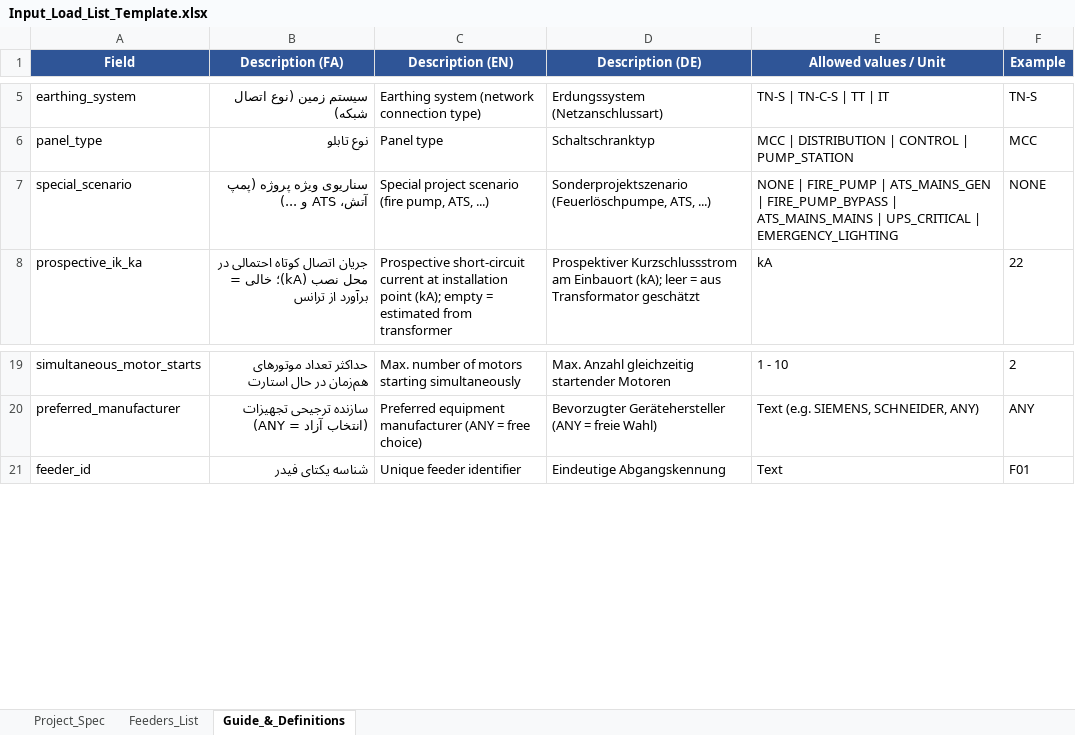
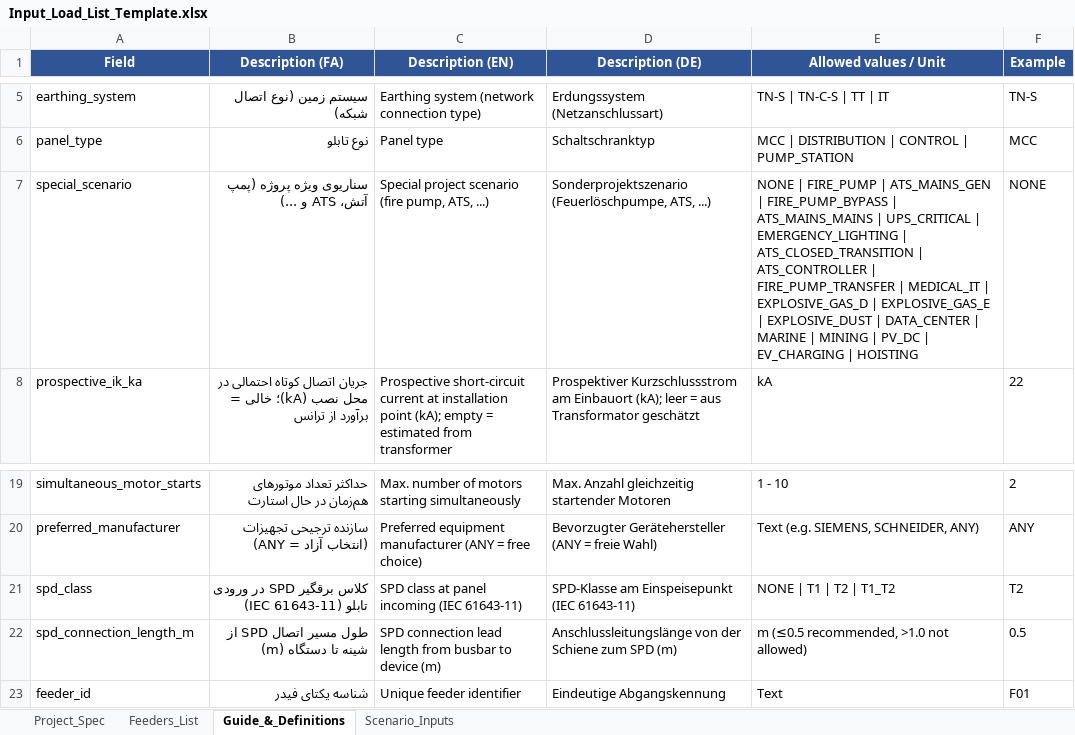
Before and after one commit to areradi/LV_Panel-Assistant, an Excel workbook: templates/Input_Load_List_Template.xlsx, sheet Guide_&_Definitions, drawn as a sheet; only a part is shown, gaps mark what is left out; values as stored, in another font and other column widths than the file's, no borders; the diff names each change by its address in the sheet, - before the commit and + after, or states it on an @@ line.

```diff
--- a/templates/Input_Load_List_Template.xlsx (sheet Guide_&_Definitions)
+++ b/templates/Input_Load_List_Template.xlsx (sheet Guide_&_Definitions)
+sheet tab: Scenario_Inputs
-E7 (Allowed values / Unit): …| EMERGENCY_LIGHTING
+E7 (Allowed values / Unit): …| EMERGENCY_LIGHTING | ATS_CLOSED_TRANSITION | ATS_CONTROLLER | FIRE_PUMP_TRANSFER | MEDICAL_IT | EXPLOSIVE_GAS_D | EXPLOSIVE_GAS_E | EXPLOSIVE_DUST | DATA_CENTER | MARINE | MINING | PV_DC | EV_CHARGING | HOISTING
+row 21: spd_class | کلاس برقگیر SPD در ورودی تابلو (IEC 61643-11) | SPD class at panel incoming (IEC 61643-11) | SPD-Klasse am Einspeisepunkt (IEC 61643-11) | NONE | T1 | T2 | T1_T2 | T2
+row 22: spd_connection_length_m | طول مسیر اتصال SPD از شینه تا دستگاه (m) | SPD connection lead length from busbar to device (m) | Anschlussleitungslänge von der Schiene zum SPD (m) | m (≤0.5 recommended, >1.0 not allowed) | 0.5
```
Also changed, not shown: sheet Project_Spec, sheet Feeders_List, 42 other files.
